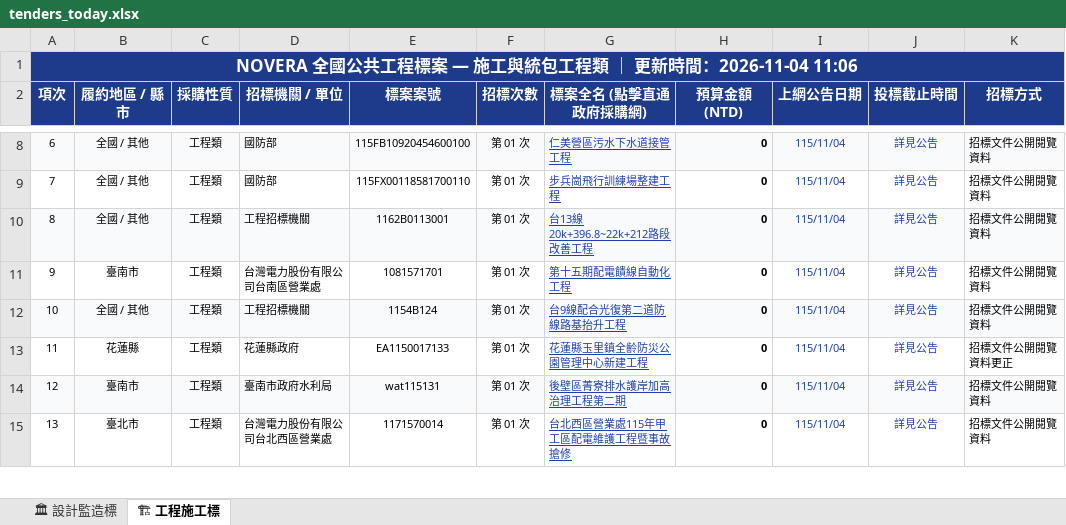
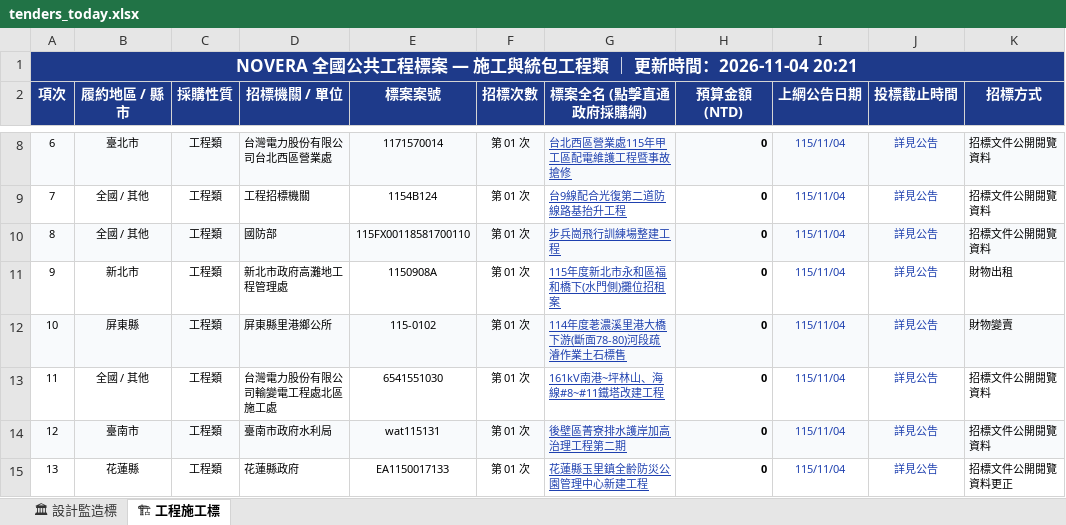
Before and after one commit to gardenai0222-a11y/gardenai0222-a11y.github.io, an Excel workbook: tenders_today.xlsx, sheet 🏗 工程施工標, drawn as a sheet; only a part is shown, gaps mark what is left out; values as stored, in another font and other column widths than the file's, no borders; the diff covers the shown part only; the diff names each change by its address in the sheet, - before the commit and + after, or states it on an @@ line.

```diff
--- a/tenders_today.xlsx (sheet 🏗 工程施工標)
+++ b/tenders_today.xlsx (sheet 🏗 工程施工標)
-A1 (項次): …時間：2026-11-04 11:06
+A1 (項次): …時間：2026-11-04 20:21
-B8 (履約地區 / 縣市): 全國 / 其他
+B8 (履約地區 / 縣市): 臺北市
-D8 (招標機關 / 單位): 國防部
+D8 (招標機關 / 單位): 台灣電力股份有限公司台北西區營業處
-E8 (標案案號): 115FB10920454600100
+E8 (標案案號): 1171570014
-G8 (標案全名 (點擊直通政府採購網)): 仁美營區污水下水道接管工程
+G8 (標案全名 (點擊直通政府採購網)): 台北西區營業處115年甲工區配電維護工程暨事故搶修
-D9 (招標機關 / 單位): 國防部
+D9 (招標機關 / 單位): 工程招標機關
-E9 (標案案號): 115FX00118581700110
+E9 (標案案號): 1154B124
-G9 (標案全名 (點擊直通政府採購網)): 步兵崗飛行訓練場整建工程
+G9 (標案全名 (點擊直通政府採購網)): 台9線配合光復第二道防線路基抬升工程
-D10 (招標機關 / 單位): 工程招標機關
+D10 (招標機關 / 單位): 國防部
-E10 (標案案號): 1162B0113001
+E10 (標案案號): 115FX00118581700110
-G10 (標案全名 (點擊直通政府採購網)): 台13線20k+396.8~22k+212路段改善工程
+G10 (標案全名 (點擊直通政府採購網)): 步兵崗飛行訓練場整建工程
-B11 (履約地區 / 縣市): 臺南市
+B11 (履約地區 / 縣市): 新北市
-D11 (招標機關 / 單位): 台灣電力股份有限公司台南區營業處
+D11 (招標機關 / 單位): 新北市政府高灘地工程管理處
-E11 (標案案號): 1081571701
+E11 (標案案號): 1150908A
-G11 (標案全名 (點擊直通政府採購網)): 第十五期配電饋線自動化工程
+G11 (標案全名 (點擊直通政府採購網)): 115年度新北市永和區福和橋下(水門側)攤位招租案
-K11 (招標方式): 招標文件公開閱覽資料
+K11 (招標方式): 財物出租
-B12 (履約地區 / 縣市): 全國 / 其他
+B12 (履約地區 / 縣市): 屏東縣
-D12 (招標機關 / 單位): 工程招標機關
+D12 (招標機關 / 單位): 屏東縣里港鄉公所
-E12 (標案案號): 1154B124
+E12 (標案案號): 115-0102
-G12 (標案全名 (點擊直通政府採購網)): 台9線配合光復第二道防線路基抬升工程
+G12 (標案全名 (點擊直通政府採購網)): 114年度荖濃溪里港大橋下游(斷面78-80)河段疏濬作業土石標售
-K12 (招標方式): 招標文件公開閱覽資料
+K12 (招標方式): 財物變賣
-B13 (履約地區 / 縣市): 花蓮縣
+B13 (履約地區 / 縣市): 全國 / 其他
-D13 (招標機關 / 單位): 花蓮縣政府
+D13 (招標機關 / 單位): 台灣電力股份有限公司輸變電工程處北區施工處
-E13 (標案案號): EA1150017133
+E13 (標案案號): 6541551030
-G13 (標案全名 (點擊直通政府採購網)): 花蓮縣玉里鎮全齡防災公園管理中心新建工程
+G13 (標案全名 (點擊直通政府採購網)): 161kV南港~坪林山、海線#8~#11鐵塔改建工程
-K13 (招標方式): 招標文件公開閱覽資料更正
+K13 (招標方式): 招標文件公開閱覽資料
-B15 (履約地區 / 縣市): 臺北市
+B15 (履約地區 / 縣市): 花蓮縣
-D15 (招標機關 / 單位): 台灣電力股份有限公司台北西區營業處
+D15 (招標機關 / 單位): 花蓮縣政府
-E15 (標案案號): 1171570014
+E15 (標案案號): EA1150017133
-G15 (標案全名 (點擊直通政府採購網)): 台北西區營業處115年甲工區配電維護工程暨事故搶修
+G15 (標案全名 (點擊直通政府採購網)): 花蓮縣玉里鎮全齡防災公園管理中心新建工程
-K15 (招標方式): 招標文件公開閱覽資料
+K15 (招標方式): 招標文件公開閱覽資料更正
```
Also changed, not shown: 636 edited cells elsewhere in this sheet, sheet 🏛 設計監造標, 今日政府電子採購網.xlsx, 2 other files.
